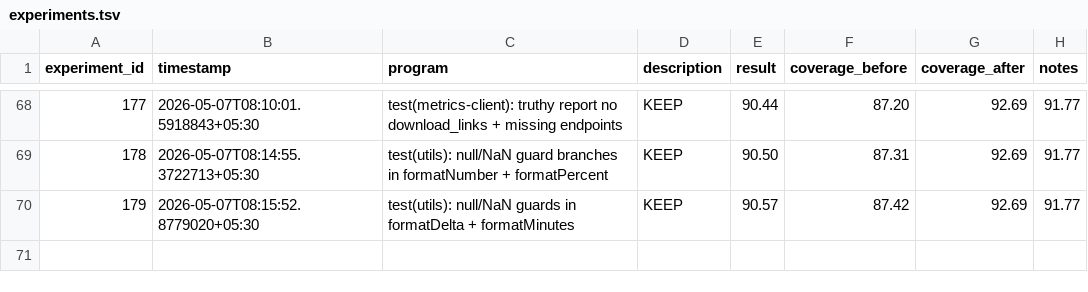
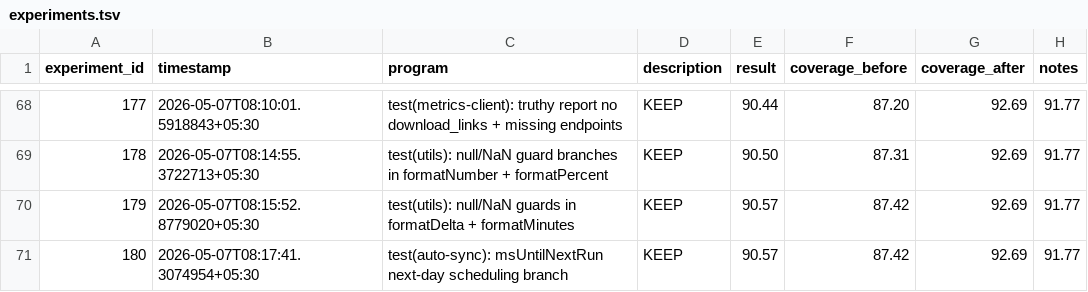
Before and after one commit to sidlabs-platform/ghcp-usage-dashboard, a TSV file: autoresearch/experiments.tsv, drawn as a sheet; only a part is shown, gaps mark what is left out; the diff names each change by its address in the sheet, - before the commit and + after, or states it on an @@ line.

```diff
--- a/autoresearch/experiments.tsv
+++ b/autoresearch/experiments.tsv
+row 71: 180 | 2026-05-07T08:17:41.3074954+05:30 | test(auto-sync): msUntilNextRun next-day scheduling branch | KEEP | 90.57 | 87.42 | 92.69 | 91.77
```
Also changed, not shown: 1 other file.
